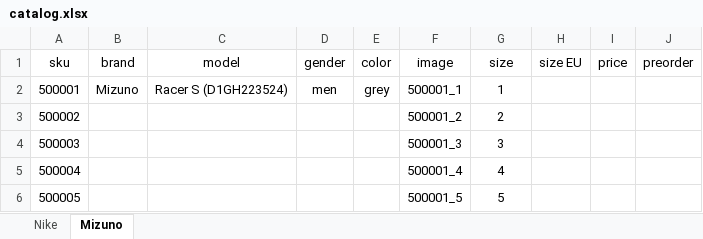
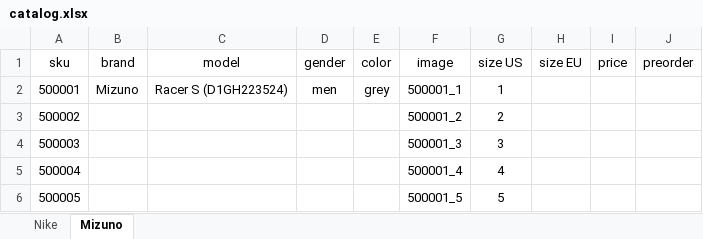
Before and after one commit to dauralio-cell/jmd_store, an Excel workbook: data/catalog.xlsx, sheet Mizuno, drawn as a sheet; only a part is shown; values as stored, in another font and other column widths than the file's, no borders; the diff names each change by its address in the sheet, - before the commit and + after, or states it on an @@ line.

```diff
--- a/data/catalog.xlsx (sheet Mizuno)
+++ b/data/catalog.xlsx (sheet Mizuno)
-G1: size
+G1: size US
```
Also changed, not shown: sheet Nike, 1 other file.
